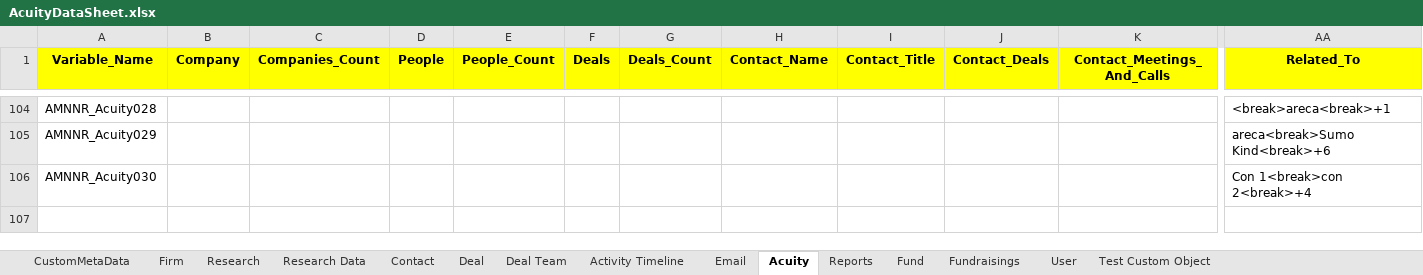
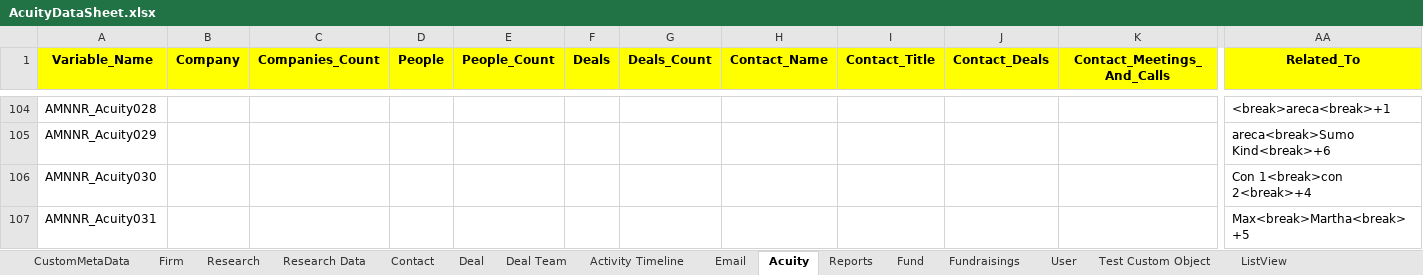
Before and after one commit to NitinNavatar/PE4.7, an Excel workbook: AcuityDataSheet.xlsx, sheet Acuity, drawn as a sheet; only a part is shown, gaps mark what is left out; values as stored, in another font and other column widths than the file's, no borders; rows hold the shown columns only; the diff names each change by its address in the sheet, - before the commit and + after, or states it on an @@ line.

```diff
--- a/AcuityDataSheet.xlsx (sheet Acuity)
+++ b/AcuityDataSheet.xlsx (sheet Acuity)
+sheet tab: ListView
+row 107: AMNNR_Acuity031 |  |  |  |  |  |  |  |  |  |  | Max<break>Martha<break>+5
```
Also changed, not shown: sheet Activity Timeline, sheet Firm.
